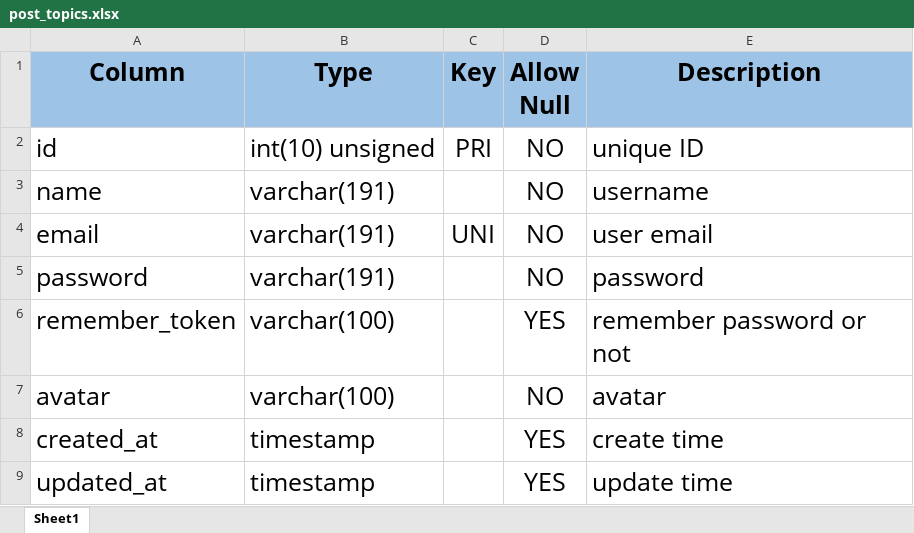
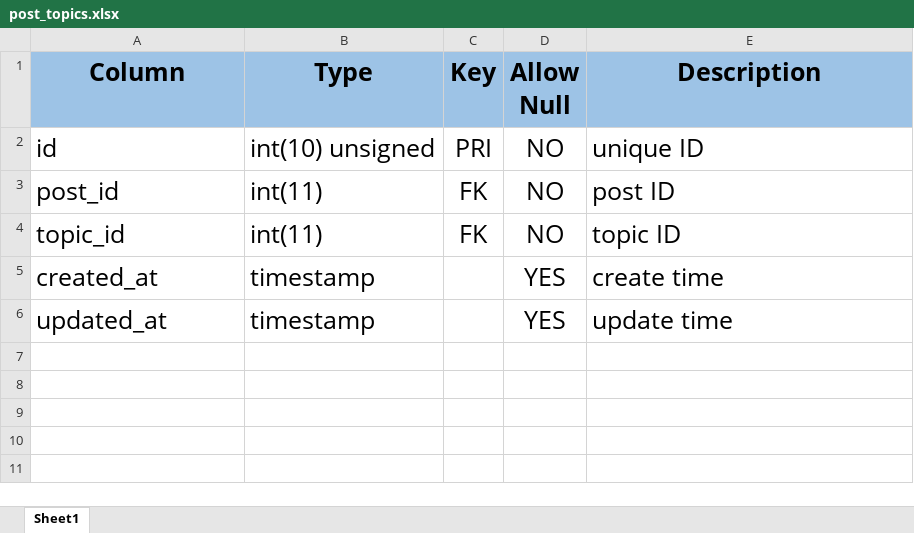
Before and after one commit to loveagri/zhihu, an Excel workbook: docs/excel/post_topics.xlsx, sheet Sheet1, drawn as a sheet; values as stored, in another font and other column widths than the file's, no borders; conditional formats and table styles not drawn; removed rows and columns are numbered as before the commit, all else as after; the diff names each change by its address in the sheet, - before the commit and + after, or states it on an @@ line.

```diff
--- a/docs/excel/post_topics.xlsx (sheet Sheet1)
+++ b/docs/excel/post_topics.xlsx (sheet Sheet1)
-row 3: name | varchar(191) |  | NO | username
-row 4: email | varchar(191) | UNI | NO | user email
-row 5: password | varchar(191) |  | NO | password
-row 6: remember_token | varchar(100) |  | YES | remember password or not
-row 7: avatar | varchar(100) |  | NO | avatar
+row 3: post_id | int(11) | FK | NO | post ID
+row 4: topic_id | int(11) | FK | NO | topic ID
```
Also changed, not shown: docs/excel/comments.xlsx, docs/excel/likes.xlsx, 17 other files.
